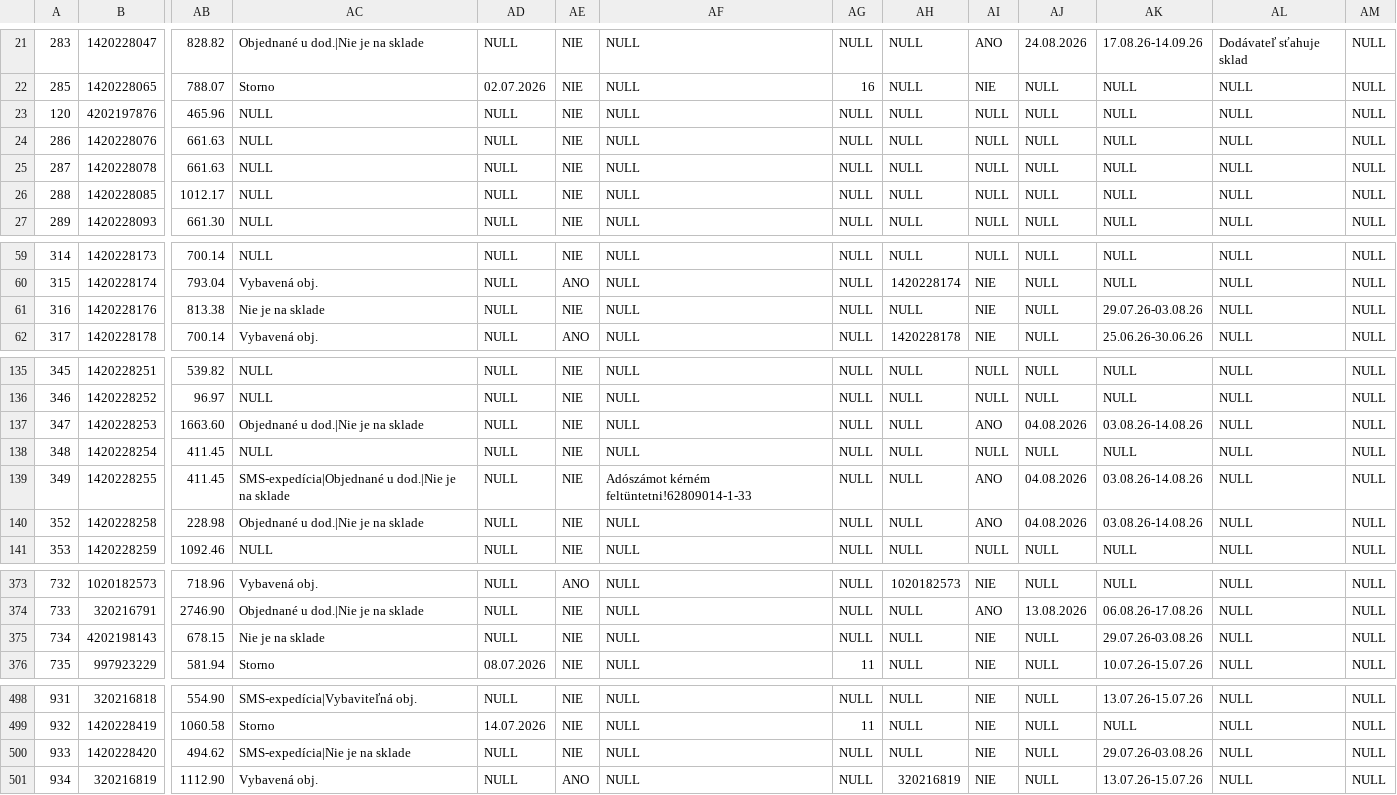
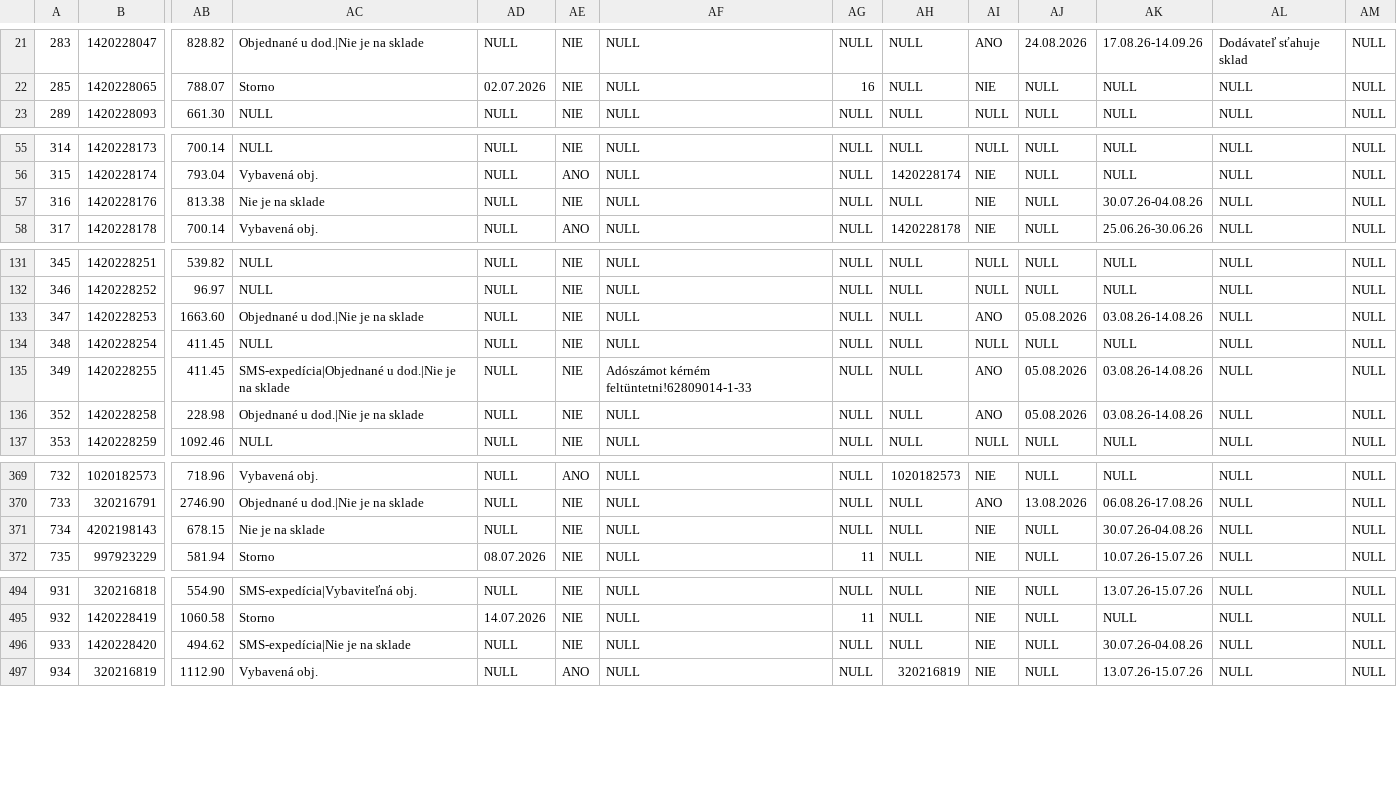
Before and after one commit to siso9993/orders-api, a CSV file: api/pohoda_orders.csv, drawn as a sheet; only a part is shown, gaps mark what is left out; removed rows and columns are numbered as before the commit, all else as after; rows hold the shown columns only; the diff covers the shown part only; the diff names each change by its address in the sheet, - before the commit and + after, or states it on an @@ line.

```diff
--- a/api/pohoda_orders.csv
+++ b/api/pohoda_orders.csv
-row 23: 120 | 4202197876 | 465.96 | NULL | NULL | NIE | NULL | NULL | NULL | NULL | NULL | NULL | NULL | NULL
-row 24: 286 | 1420228076 | 661.63 | NULL | NULL | NIE | NULL | NULL | NULL | NULL | NULL | NULL | NULL | NULL
-row 25: 287 | 1420228078 | 661.63 | NULL | NULL | NIE | NULL | NULL | NULL | NULL | NULL | NULL | NULL | NULL
-row 26: 288 | 1420228085 | 1012.17 | NULL | NULL | NIE | NULL | NULL | NULL | NULL | NULL | NULL | NULL | NULL
-AK57: 29.07.26-03.08.26
+AK57: 30.07.26-04.08.26
-AJ133: 04.08.2026
+AJ133: 05.08.2026
-AJ135:AJ136: 04.08.2026
+AJ135:AJ136: 05.08.2026
-AK371: 29.07.26-03.08.26
+AK371: 30.07.26-04.08.26
-AK496: 29.07.26-03.08.26
+AK496: 30.07.26-04.08.26
```
Also changed, not shown: 1 edited cell elsewhere in this file.
